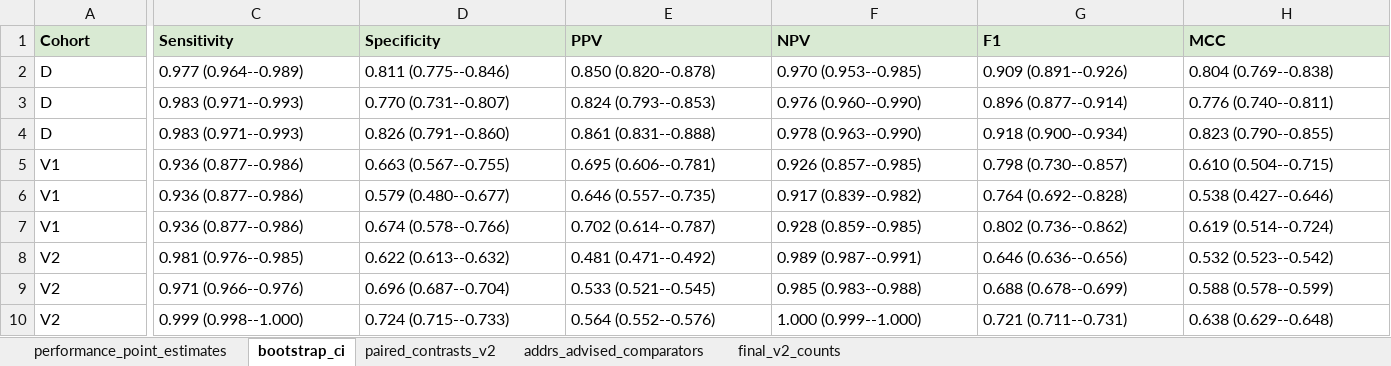
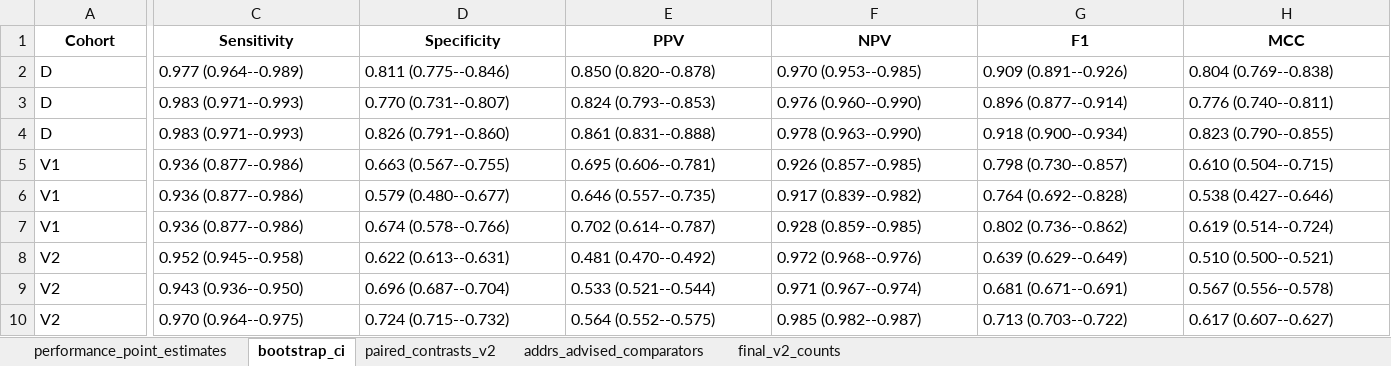
Before and after one commit to gllary/AD-multi-agent, an Excel workbook: supplementary_data_1_full_performance_metrics_bootstrap_paired_contrasts.xlsx, sheet bootstrap_ci, drawn as a sheet; only a part is shown, gaps mark what is left out; values as stored, in another font and other column widths than the file's, no borders; the diff covers the shown part only; the diff names each change by its address in the sheet, - before the commit and + after, or states it on an @@ line.

```diff
--- a/supplementary_data_1_full_performance_metrics_bootstrap_paired_contrasts.xlsx (sheet bootstrap_ci)
+++ b/supplementary_data_1_full_performance_metrics_bootstrap_paired_contrasts.xlsx (sheet bootstrap_ci)
@@ A1:H1 fill: #D9EAD3 → none, alignment: left → center @@
-C8 (Sensitivity): 0.981 (0.976--0.985)
+C8 (Sensitivity): 0.952 (0.945--0.958)
-D8 (Specificity): 0.622 (0.613--0.632)
+D8 (Specificity): 0.622 (0.613--0.631)
-E8 (PPV): 0.481 (0.471--0.492)
+E8 (PPV): 0.481 (0.470--0.492)
-F8 (NPV): 0.989 (0.987--0.991)
+F8 (NPV): 0.972 (0.968--0.976)
-G8 (F1): 0.646 (0.636--0.656)
+G8 (F1): 0.639 (0.629--0.649)
-H8 (MCC): 0.532 (0.523--0.542)
+H8 (MCC): 0.510 (0.500--0.521)
-C9 (Sensitivity): 0.971 (0.966--0.976)
+C9 (Sensitivity): 0.943 (0.936--0.950)
-E9 (PPV): 0.533 (0.521--0.545)
+E9 (PPV): 0.533 (0.521--0.544)
-F9 (NPV): 0.985 (0.983--0.988)
+F9 (NPV): 0.971 (0.967--0.974)
-G9 (F1): 0.688 (0.678--0.699)
+G9 (F1): 0.681 (0.671--0.691)
-H9 (MCC): 0.588 (0.578--0.599)
+H9 (MCC): 0.567 (0.556--0.578)
-C10 (Sensitivity): 0.999 (0.998--1.000)
+C10 (Sensitivity): 0.970 (0.964--0.975)
-D10 (Specificity): 0.724 (0.715--0.733)
+D10 (Specificity): 0.724 (0.715--0.732)
-E10 (PPV): 0.564 (0.552--0.576)
+E10 (PPV): 0.564 (0.552--0.575)
-F10 (NPV): 1.000 (0.999--1.000)
+F10 (NPV): 0.985 (0.982--0.987)
-G10 (F1): 0.721 (0.711--0.731)
+G10 (F1): 0.713 (0.703--0.722)
-H10 (MCC): 0.638 (0.629--0.648)
+H10 (MCC): 0.617 (0.607--0.627)
```
Also changed, not shown: cell formats elsewhere in this sheet, sheet final_v2_counts, sheet addrs_advised_comparators, sheet paired_contrasts_v2, sheet performance_point_estimates, supplementary_data_2_runtime_governance_trace_logs.xlsx, 1 other file.
